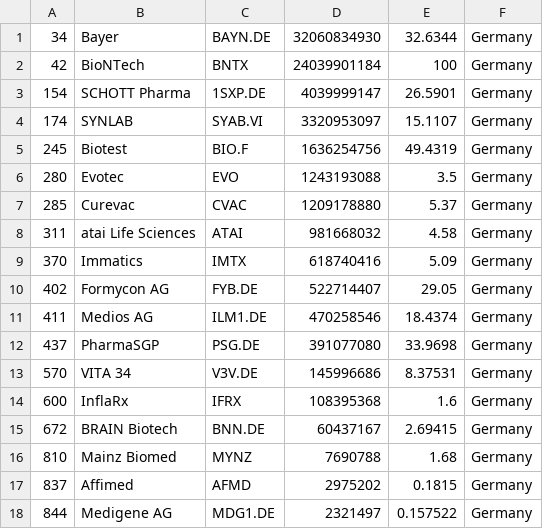
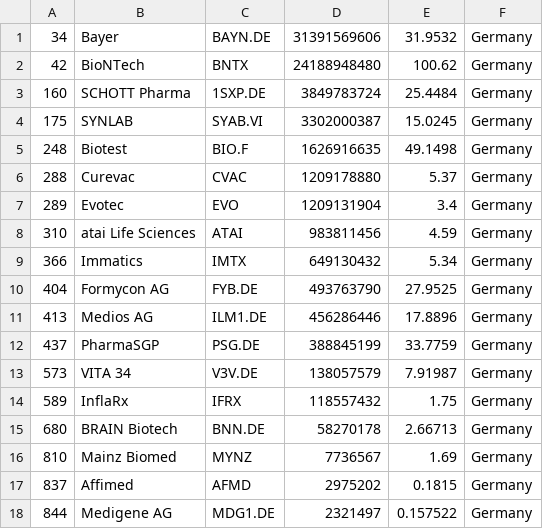
Before and after one commit to jkou02/merida-june-6-2024, a CSV file: companies_germany_biotech.csv, drawn as a sheet.

```diff
--- a/companies_germany_biotech.csv
+++ b/companies_germany_biotech.csv
@@ -1,17 +1,17 @@
-"34","Bayer","BAYN.DE","32060834930","32.6344","Germany"
-"42","BioNTech","BNTX","24039901184","100","Germany"
-"154","SCHOTT Pharma","1SXP.DE","4039999147","26.5901","Germany"
-"174","SYNLAB","SYAB.VI","3320953097","15.1107","Germany"
-"245","Biotest","BIO.F","1636254756","49.4319","Germany"
-"280","Evotec","EVO","1243193088","3.5","Germany"
-"285","Curevac","CVAC","1209178880","5.37","Germany"
-"311","atai Life Sciences","ATAI","981668032","4.58","Germany"
-"370","Immatics","IMTX","618740416","5.09","Germany"
-"402","Formycon AG","FYB.DE","522714407","29.05","Germany"
-"411","Medios AG","ILM1.DE","470258546","18.4374","Germany"
-"437","PharmaSGP","PSG.DE","391077080","33.9698","Germany"
-"570","VITA 34","V3V.DE","145996686","8.37531","Germany"
-"600","InflaRx","IFRX","108395368","1.6","Germany"
-"672","BRAIN Biotech","BNN.DE","60437167","2.69415","Germany"
-"810","Mainz Biomed","MYNZ","7690788","1.68","Germany"
+"34","Bayer","BAYN.DE","31391569606","31.9532","Germany"
+"42","BioNTech","BNTX","24188948480","100.62","Germany"
+"160","SCHOTT Pharma","1SXP.DE","3849783724","25.4484","Germany"
+"175","SYNLAB","SYAB.VI","3302000387","15.0245","Germany"
+"248","Biotest","BIO.F","1626916635","49.1498","Germany"
+"288","Curevac","CVAC","1209178880","5.37","Germany"
+"289","Evotec","EVO","1209131904","3.4","Germany"
+"310","atai Life Sciences","ATAI","983811456","4.59","Germany"
+"366","Immatics","IMTX","649130432","5.34","Germany"
+"404","Formycon AG","FYB.DE","493763790","27.9525","Germany"
+"413","Medios AG","ILM1.DE","456286446","17.8896","Germany"
+"437","PharmaSGP","PSG.DE","388845199","33.7759","Germany"
+"573","VITA 34","V3V.DE","138057579","7.91987","Germany"
+"589","InflaRx","IFRX","118557432","1.75","Germany"
+"680","BRAIN Biotech","BNN.DE","58270178","2.66713","Germany"
+"810","Mainz Biomed","MYNZ","7736567","1.69","Germany"
 "837","Affimed","AFMD","2975202","0.1815","Germany"
```
Also changed, not shown: companies-Biotech.csv, companies_france_biotech.csv, 1 other file.
